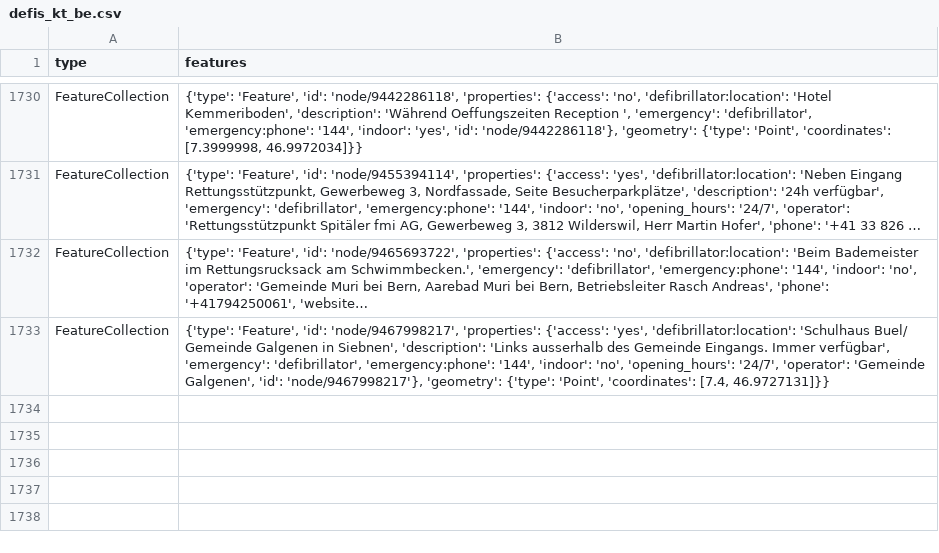
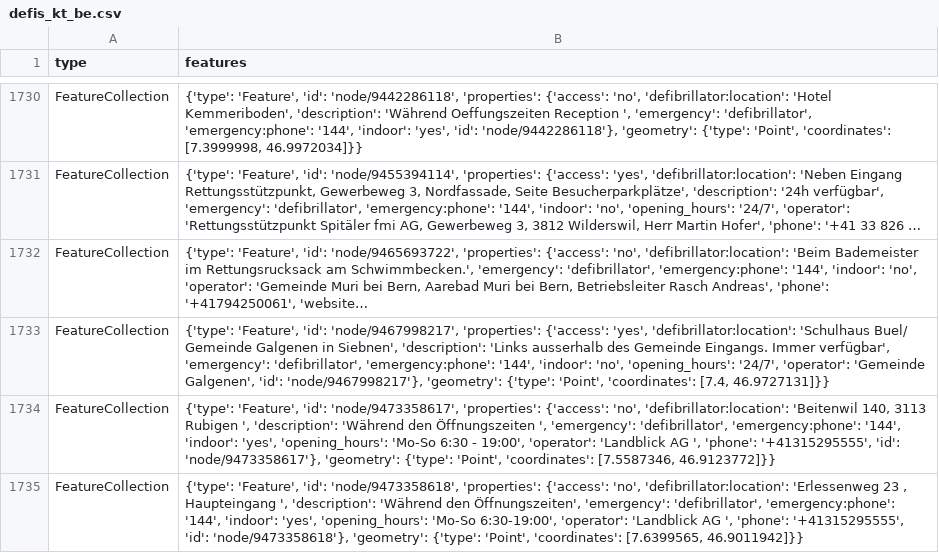
Before and after one commit to OpenBracketsCH/defi_data, a CSV file: data/csv/defis_kt_be.csv, drawn as a sheet; only a part is shown, gaps mark what is left out; long unchanged cells end in …; the diff names each change by its address in the sheet, - before the commit and + after, or states it on an @@ line.

```diff
--- a/data/csv/defis_kt_be.csv
+++ b/data/csv/defis_kt_be.csv
+row 1734: FeatureCollection | {'type': 'Feature', 'id': 'node/9473358617', 'properties': {'access': 'no', 'defibrillator:location': 'Beitenwil 140, 3113 Rubigen ', 'description': 'Während den Öffnungszeiten ', 'emergency': 'defibrillator', 'emergency:phone': '144', 'indoor': 'yes', 'opening_hours': 'Mo-So 6:30 - 19:00', 'operator': 'Landblick AG ', 'phone': '+41315295555', 'id': 'node/9473358617'}, 'geometry': {'type': 'Point', 'coordinates': [7.5587346, 46.9123772]}}
+row 1735: FeatureCollection | {'type': 'Feature', 'id': 'node/9473358618', 'properties': {'access': 'no', 'defibrillator:location': 'Erlessenweg 23 , Haupteingang ', 'description': 'Während den Öffnungszeiten', 'emergency': 'defibrillator', 'emergency:phone': '144', 'indoor': 'yes', 'opening_hours': 'Mo-So 6:30-19:00', 'operator': 'Landblick AG ', 'phone': '+41315295555', 'id': 'node/9473358618'}, 'geometry': {'type': 'Point', 'coordinates': [7.6399565, 46.9011942]}}
```
Also changed, not shown: 2 other files.
